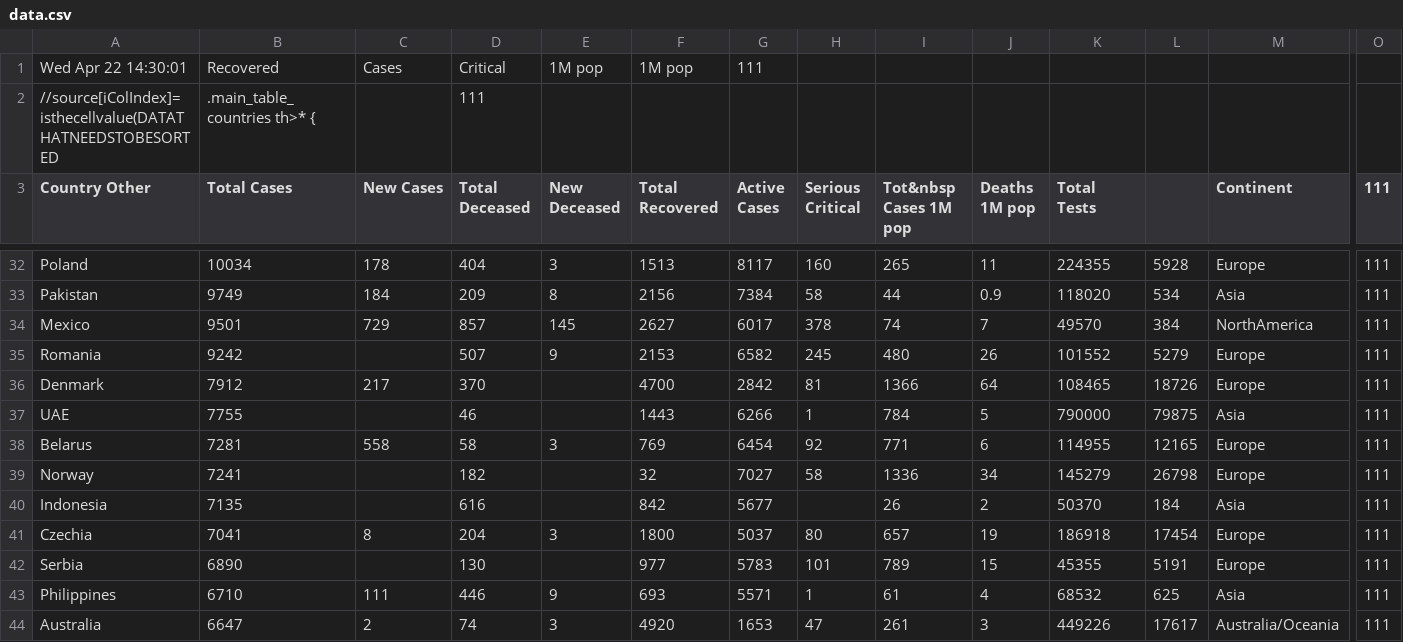
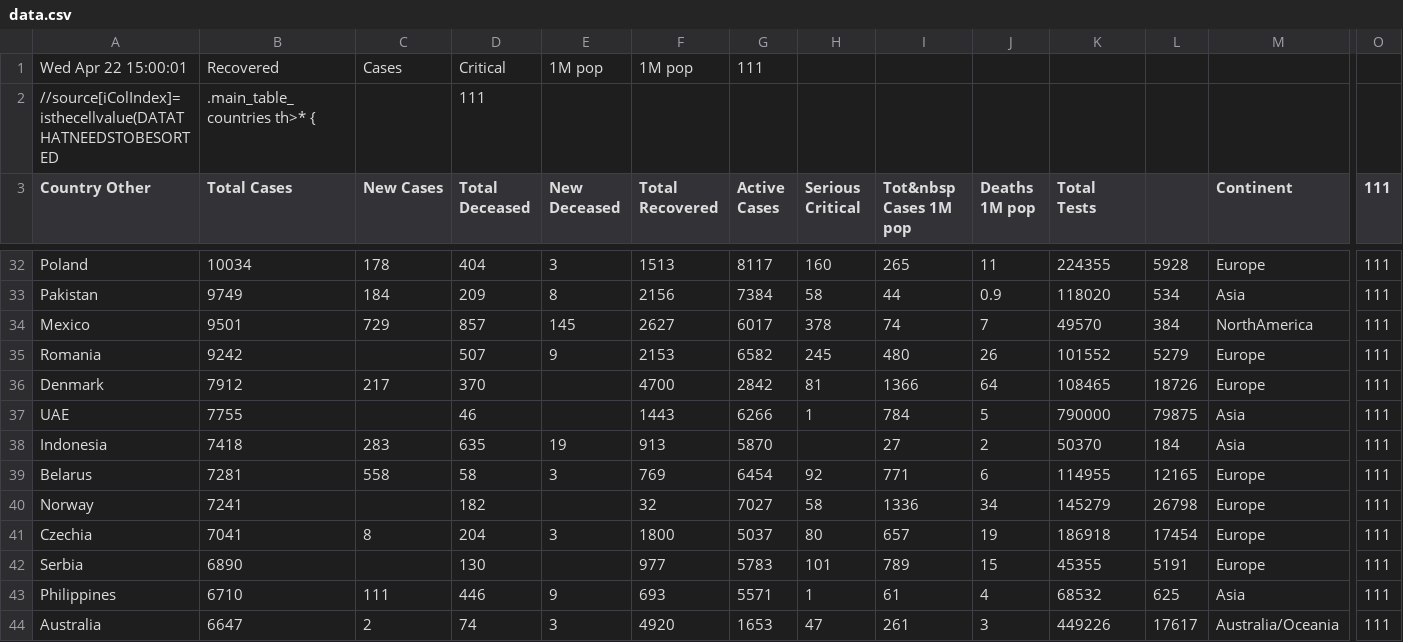
Before and after one commit to hemantaduwarah1/data, a CSV file: data.csv, drawn as a sheet; only a part is shown, gaps mark what is left out; removed rows and columns are numbered as before the commit, all else as after; rows hold the shown columns only; the diff covers the shown part only; the diff names each change by its address in the sheet, - before the commit and + after, or states it on an @@ line.

Commit message:
update

```diff
--- a/data.csv
+++ b/data.csv
-A1 (Country Other): Wed Apr 22 14:30:01
+A1 (Country Other): Wed Apr 22 15:00:01
+row 38: Indonesia | 7418 | 283 | 635 | 19 | 913 | 5870 |  | 27 | 2 | 50370 | 184 | Asia | 111
-row 40: Indonesia | 7135 |  | 616 |  | 842 | 5677 |  | 26 | 2 | 50370 | 184 | Asia | 111
```
Also changed, not shown: 3 added rows, 3 removed rows and 44 edited cells elsewhere in this file.
